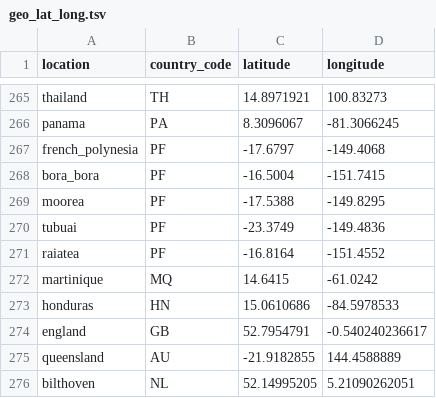
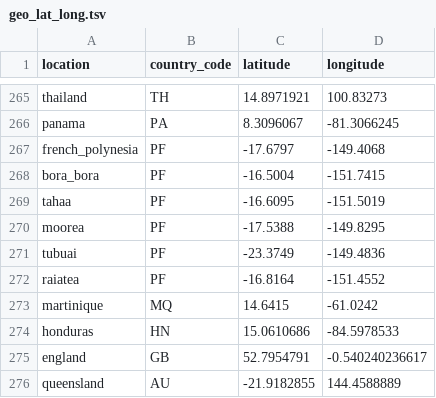
Before and after one commit to nextstrain/fauna, a TSV file: source-data/geo_lat_long.tsv, drawn as a sheet; only a part is shown, gaps mark what is left out; the shorter side is filled out with more unchanged rows; the diff names each change by its address in the sheet, - before the commit and + after, or states it on an @@ line.

Commit message:
Add tahaa geo data

```diff
--- a/source-data/geo_lat_long.tsv
+++ b/source-data/geo_lat_long.tsv
+row 269: tahaa | PF | -16.6095 | -151.5019
```
